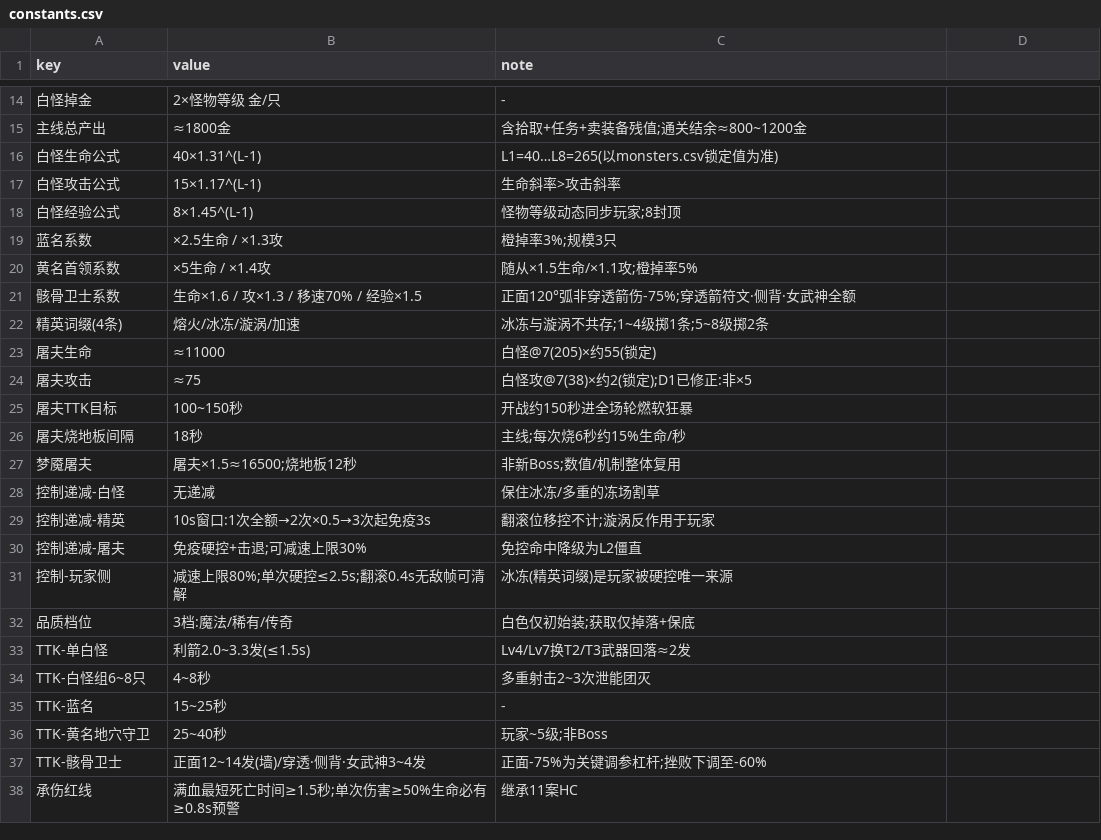
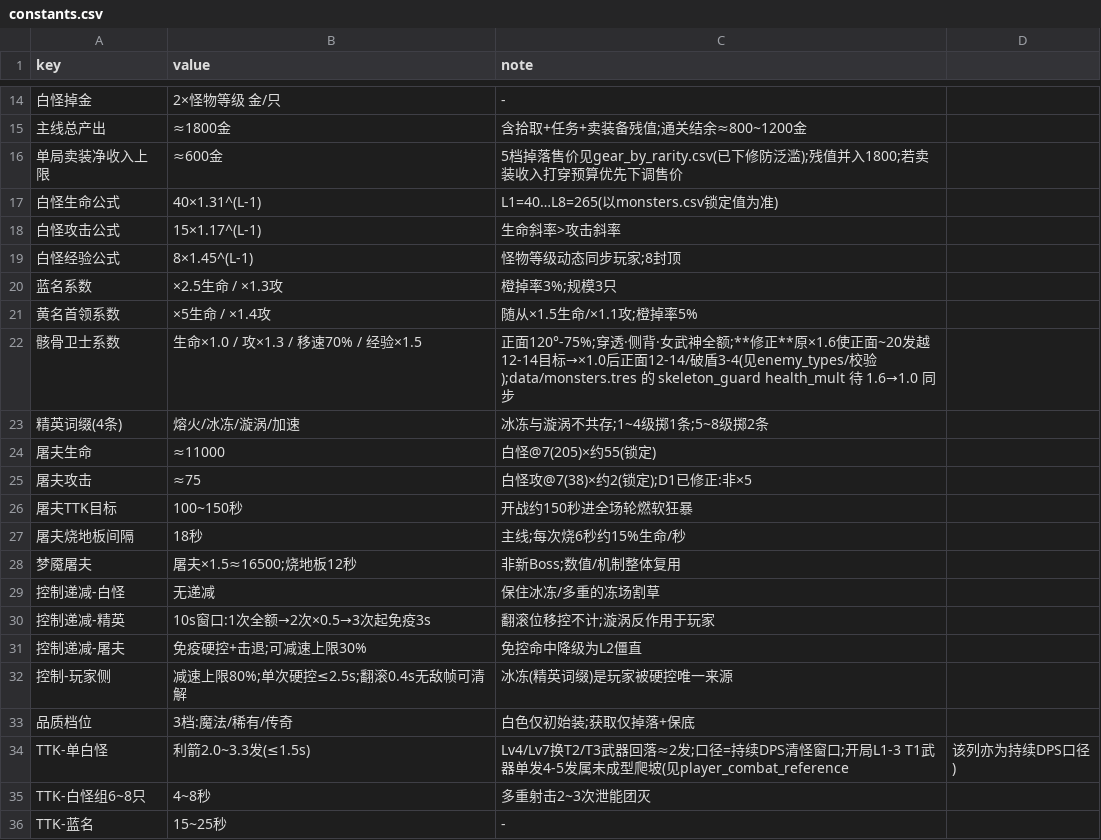
Before and after one commit to YangHu316/diablo3-demo-jam, a CSV file: 数值表/constants.csv, drawn as a sheet; only a part is shown, gaps mark what is left out; the shorter side is filled out with more unchanged rows.

```diff
--- a/数值表/constants.csv
+++ b/数值表/constants.csv
@@ -15,2 +15,3 @@ key,value,note
 主线总产出,≈1800金,含拾取+任务+卖装备残值;通关结余≈800~1200金
+单局卖装净收入上限,≈600金,5档掉落售价见gear_by_rarity.csv(已下修防泛滥);残值并入1800;若卖装收入打穿预算优先下调售价
 白怪生命公式,40×1.31^(L-1),L1=40…L8=265(以monsters.csv锁定值为准)
@@ -20,3 +21,3 @@ key,value,note
 黄名首领系数,×5生命 / ×1.4攻,随从×1.5生命/×1.1攻;橙掉率5%
-骸骨卫士系数,生命×1.6 / 攻×1.3 / 移速70% / 经验×1.5,正面120°弧非穿透箭伤-75%;穿透箭符文·侧背·女武神全额
+骸骨卫士系数,生命×1.0 / 攻×1.3 / 移速70% / 经验×1.5,正面120°-75%;穿透·侧背·女武神全额;**修正**原×1.6使正面~20发越12-14目标→×1.0后正面12-14/破盾3-4(见enemy_types/校验);data/monsters.tres 的 skeleton_guard health_mult 待 1.6→1.0 同步
 精英词缀(4条),熔火/冰冻/漩涡/加速,冰冻与漩涡不共存;1~4级掷1条;5~8级掷2条
@@ -32,3 +33,3 @@ key,value,note
 品质档位,3档:魔法/稀有/传奇,白色仅初始装;获取仅掉落+保底
-TTK-单白怪,利箭2.0~3.3发(≤1.5s),Lv4/Lv7换T2/T3武器回落≈2发
+TTK-单白怪,利箭2.0~3.3发(≤1.5s),Lv4/Lv7换T2/T3武器回落≈2发;口径=持续DPS清怪窗口;开局L1-3 T1武器单发4-5发属未成型爬坡(见player_combat_reference,该列亦为持续DPS口径)
 TTK-白怪组6~8只,4~8秒,多重射击2~3次泄能团灭
```
Also changed, not shown: 数值表/monsters.csv, 50 other files.
